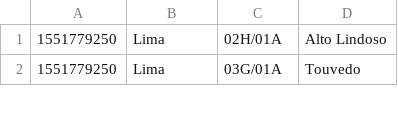
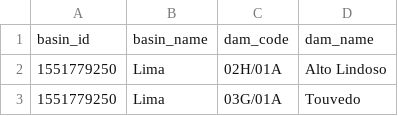
Before and after one commit to ricardoccpaiva/barragenspt, a CSV file: resources/dams.csv, drawn as a sheet; only a part is shown; the diff names each change by its address in the sheet, - before the commit and + after, or states it on an @@ line.

Commit message:
Add header row to csv

```diff
--- a/resources/dams.csv
+++ b/resources/dams.csv
+row 1: basin_id | basin_name | dam_code | dam_name
```
